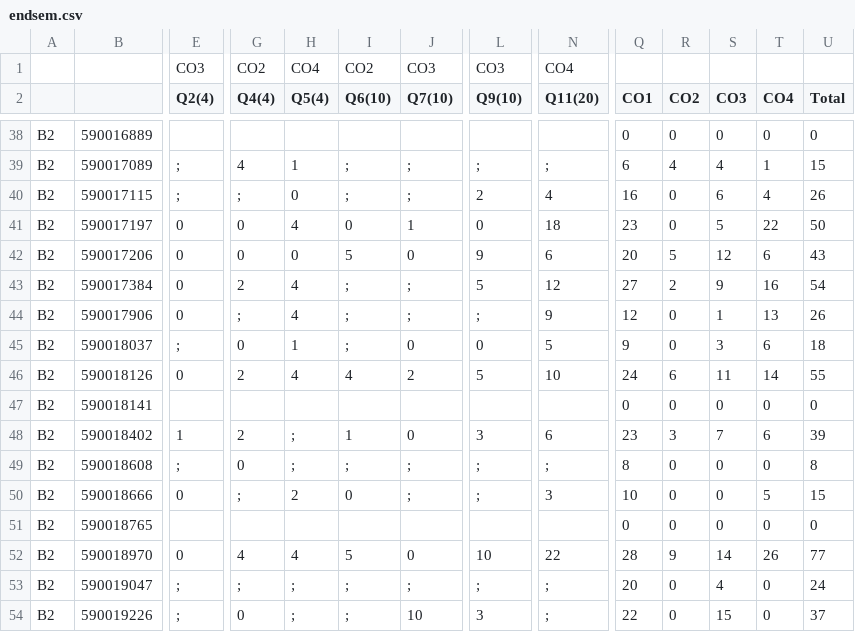
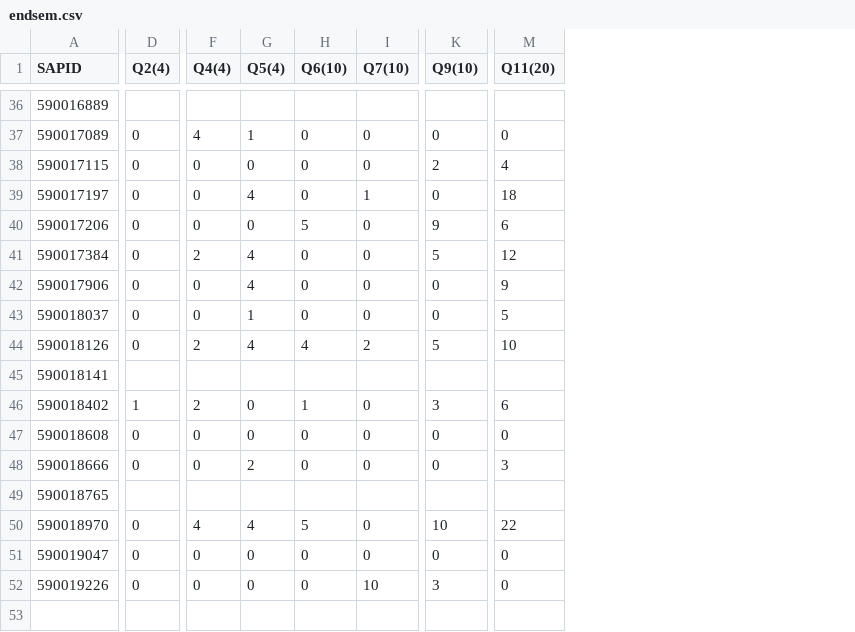
Before and after one commit to sroychow/marks-mech2080, a CSV file: endsem.csv, drawn as a sheet; only a part is shown, gaps mark what is left out; removed rows and columns are numbered as before the commit, all else as after; rows hold the shown columns only; the diff covers the shown part only; the diff names each change by its address in the sheet, - before the commit and + after, or states it on an @@ line.

```diff
--- a/endsem.csv
+++ b/endsem.csv
-column A, rows 38-54: all B2
-column Q (CO1), rows 38-54: 0 | 6 | 16 | 23 | 20 | 27 | 12 | 9 | 24 | 0 | 23 | 8 | 10 | 0 | 28 | 20 | 22
-column R (CO2), rows 38-54: 0 | 4 | 0 | 0 | 5 | 2 | 0 | 0 | 6 | 0 | 3 | 0 | 0 | 0 | 9 | 0 | 0
-column S (CO3), rows 38-54: 0 | 4 | 6 | 5 | 12 | 9 | 1 | 3 | 11 | 0 | 7 | 0 | 0 | 0 | 14 | 4 | 15
-column T (CO4), rows 38-54: 0 | 1 | 4 | 22 | 6 | 16 | 13 | 6 | 14 | 0 | 6 | 0 | 5 | 0 | 26 | 0 | 0
-column U (Total), rows 38-54: 0 | 15 | 26 | 50 | 43 | 54 | 26 | 18 | 55 | 0 | 39 | 8 | 15 | 0 | 77 | 24 | 37
-row 1:  |  | CO3 | CO2 | CO4 | CO2 | CO3 | CO3 | CO4
-A1: (empty)
+A1: SAPID
-D37:D38 (Q2(4)): ;
+D37:D38 (Q2(4)): 0
-H37:H38 (Q6(10)): ;
+H37:H38 (Q6(10)): 0
-I37:I38 (Q7(10)): ;
+I37:I38 (Q7(10)): 0
-K37 (Q9(10)): ;
+K37 (Q9(10)): 0
-M37 (Q11(20)): ;
+M37 (Q11(20)): 0
-F38 (Q4(4)): ;
+F38 (Q4(4)): 0
-H41:H43 (Q6(10)): ;
+H41:H43 (Q6(10)): 0
-I41:I42 (Q7(10)): ;
+I41:I42 (Q7(10)): 0
-F42 (Q4(4)): ;
+F42 (Q4(4)): 0
-K42 (Q9(10)): ;
+K42 (Q9(10)): 0
-D43 (Q2(4)): ;
+D43 (Q2(4)): 0
-G46:G47 (Q5(4)): ;
+G46:G47 (Q5(4)): 0
-D47 (Q2(4)): ;
+D47 (Q2(4)): 0
-H47 (Q6(10)): ;
+H47 (Q6(10)): 0
-I47:I48 (Q7(10)): ;
+I47:I48 (Q7(10)): 0
-K47:K48 (Q9(10)): ;
+K47:K48 (Q9(10)): 0
-M47 (Q11(20)): ;
+M47 (Q11(20)): 0
-F48 (Q4(4)): ;
+F48 (Q4(4)): 0
-D51:D52 (Q2(4)): ;
+D51:D52 (Q2(4)): 0
-F51 (Q4(4)): ;
+F51 (Q4(4)): 0
-G51:G52 (Q5(4)): ;
+G51:G52 (Q5(4)): 0
-H51:H52 (Q6(10)): ;
+H51:H52 (Q6(10)): 0
-I51 (Q7(10)): ;
+I51 (Q7(10)): 0
-K51 (Q9(10)): ;
+K51 (Q9(10)): 0
-M51:M52 (Q11(20)): ;
+M51:M52 (Q11(20)): 0
```
Also changed, not shown: 1 removed row, 1 removed column and 84 edited cells elsewhere in this file.
